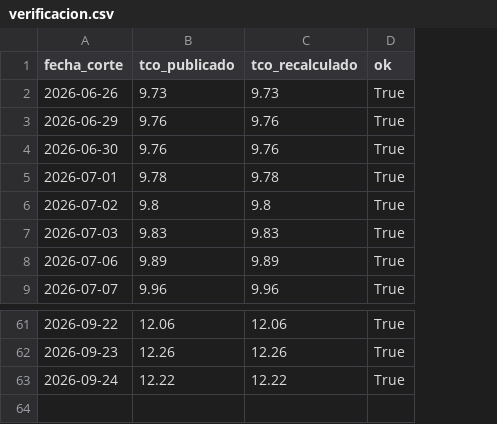
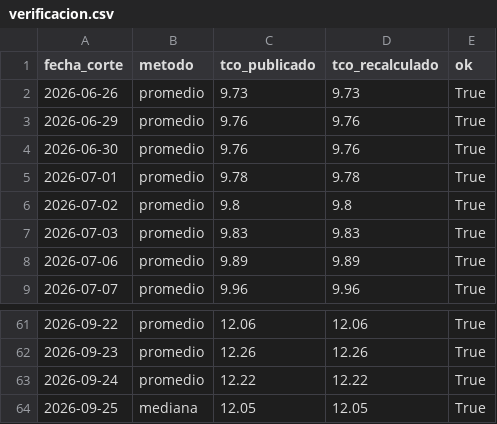
Before and after one commit to acamperob/bcb-tco, a CSV file: data/verificacion.csv, drawn as a sheet; only a part is shown, gaps mark what is left out; the diff names each change by its address in the sheet, - before the commit and + after, or states it on an @@ line.

```diff
--- a/data/verificacion.csv
+++ b/data/verificacion.csv
+column B (metodo), rows 2-9: all promedio; rows 61-63: all promedio
+row 64: 2026-09-25 | mediana | 12.05 | 12.05 | True
```
Also changed, not shown: 6 other files.
